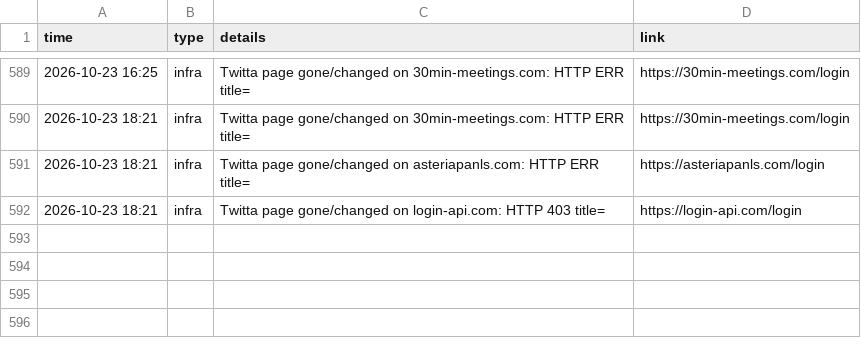
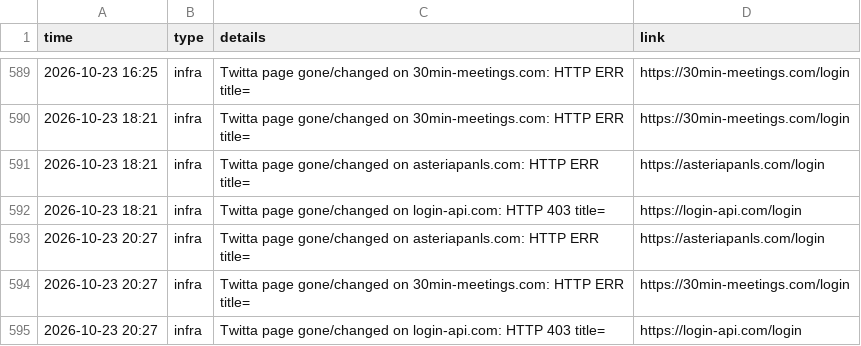
Before and after one commit to Dutchosintguy/X-phising-campaign-monitor, a CSV file: data/alerts.csv, drawn as a sheet; only a part is shown, gaps mark what is left out.

```diff
--- a/data/alerts.csv
+++ b/data/alerts.csv
@@ -592 +592,4 @@ time,type,details,link
 2026-10-23 18:21,infra,Twitta page gone/changed on login-api.com: HTTP 403 title=,https://login-api.com/login
+2026-10-23 20:27,infra,Twitta page gone/changed on asteriapanls.com: HTTP ERR title=,https://asteriapanls.com/login
+2026-10-23 20:27,infra,Twitta page gone/changed on 30min-meetings.com: HTTP ERR title=,https://30min-meetings.com/login
+2026-10-23 20:27,infra,Twitta page gone/changed on login-api.com: HTTP 403 title=,https://login-api.com/login
```
Also changed, not shown: data/calendly_watch.csv, data/heartbeat.csv, 6 other files.
